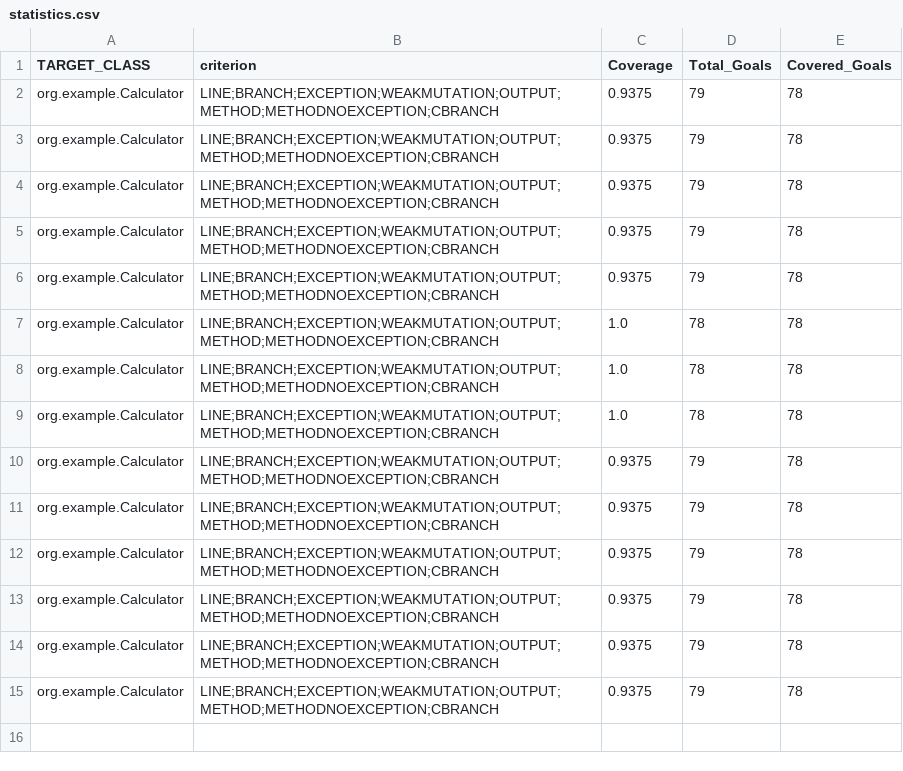
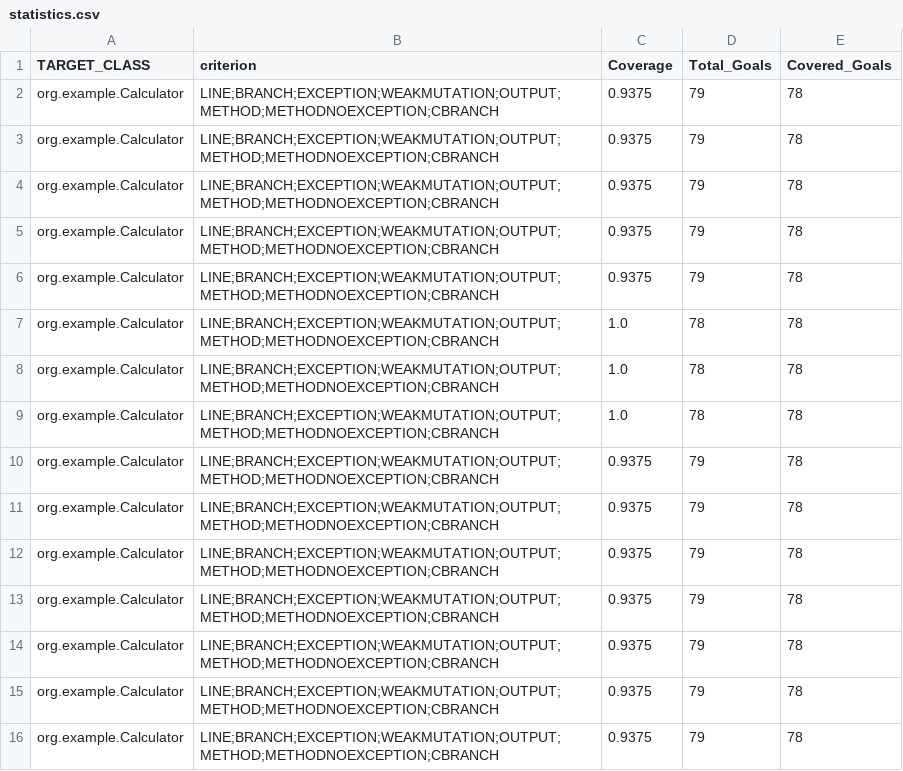
Before and after one commit to cbarkinozer/EvoGen, a CSV file: TheEvoGen/evosuite-report/statistics.csv, drawn as a sheet.

Commit message:
fix evosuite to junit

```diff
--- a/TheEvoGen/evosuite-report/statistics.csv
+++ b/TheEvoGen/evosuite-report/statistics.csv
@@ -15 +15,2 @@ org.example.Calculator,LINE;BRANCH;EXCEPTION;WEAKMUTATION;OUTPUT;METHOD;METHODNO
 org.example.Calculator,LINE;BRANCH;EXCEPTION;WEAKMUTATION;OUTPUT;METHOD;METHODNOEXCEPTION;CBRANCH,0.9375,79,78
+org.example.Calculator,LINE;BRANCH;EXCEPTION;WEAKMUTATION;OUTPUT;METHOD;METHODNOEXCEPTION;CBRANCH,0.9375,79,78
```
Also changed, not shown: 7 other files.
